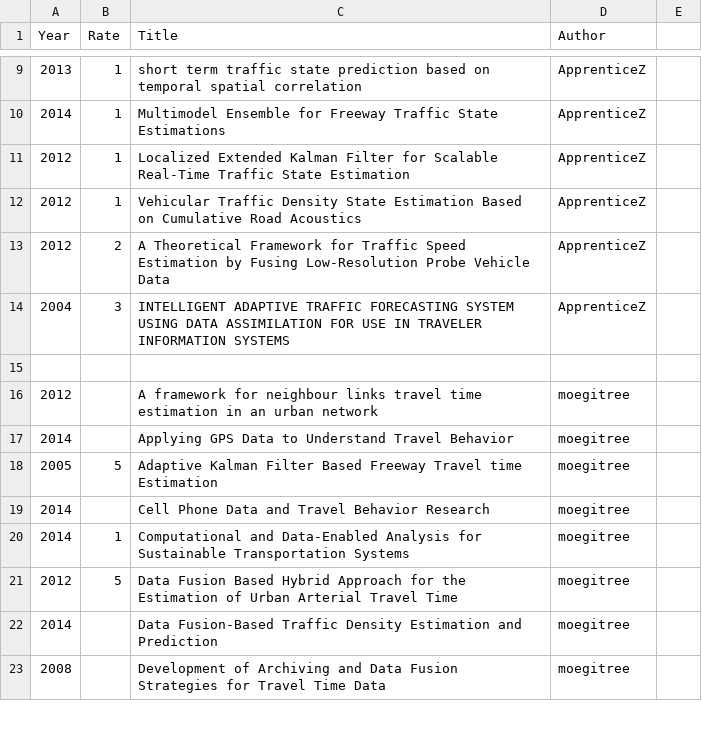
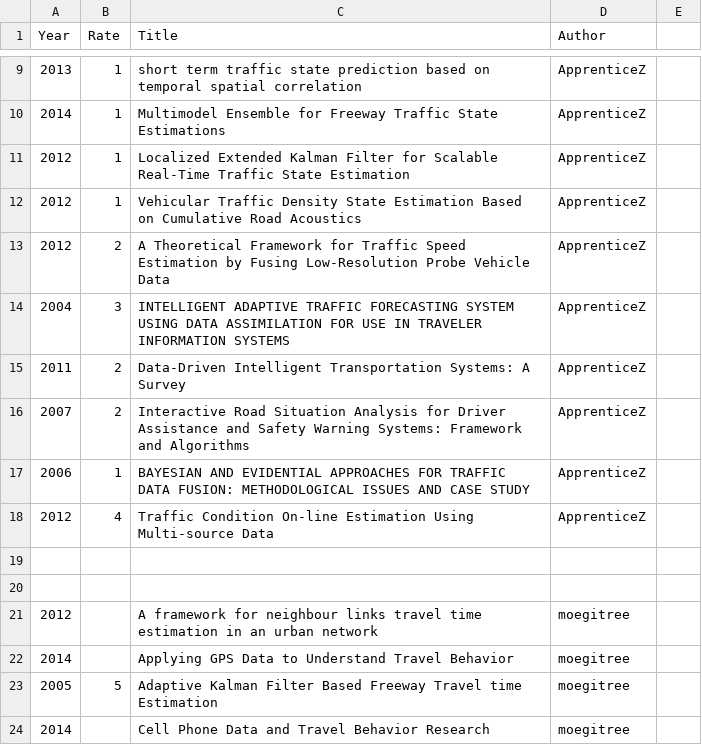
Before and after one commit to Saber1992/avip_ITS, a CSV file: survey_list.csv, drawn as a sheet; only a part is shown, gaps mark what is left out; the shorter side is filled out with more unchanged rows; the diff names each change by its address in the sheet, - before the commit and + after, or states it on an @@ line.

Commit message:
apprenticez add papers

```diff
--- a/survey_list.csv
+++ b/survey_list.csv
+row 15: 2011 | 2 | Data-Driven Intelligent Transportation Systems: A Survey | ApprenticeZ
+row 16: 2007 | 2 | Interactive Road Situation Analysis for Driver Assistance and Safety Warning Systems: Framework and Algorithms | ApprenticeZ
+row 17: 2006 | 1 | BAYESIAN AND EVIDENTIAL APPROACHES FOR TRAFFIC DATA FUSION: METHODOLOGICAL ISSUES AND CASE STUDY | ApprenticeZ
+row 18: 2012 | 4 | Traffic Condition On-line Estimation Using Multi-source Data | ApprenticeZ
+row 19: (empty)
```
